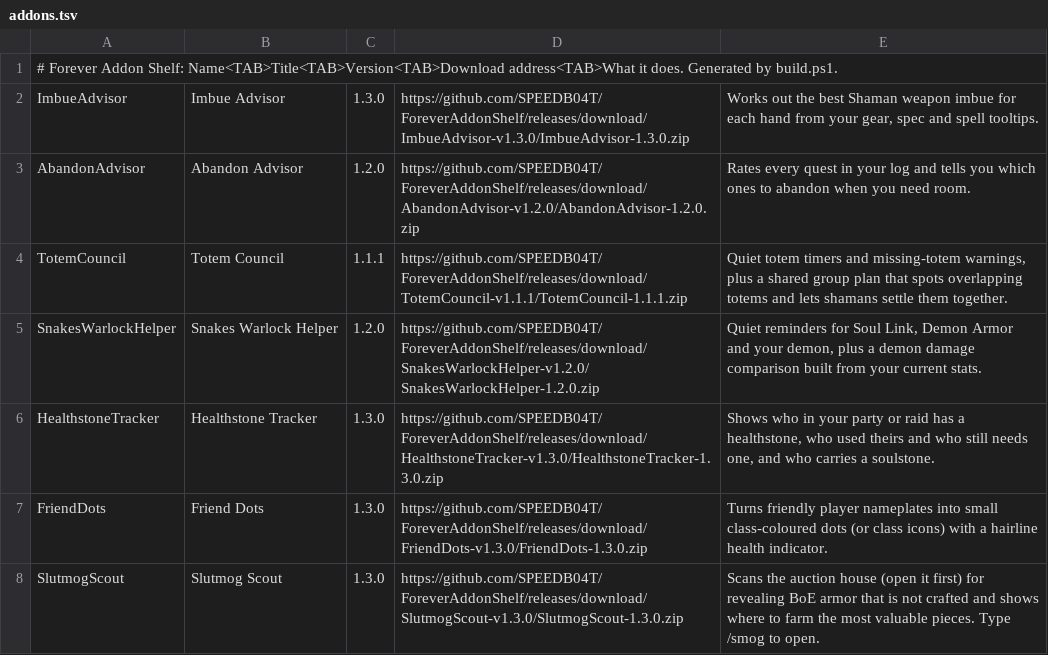
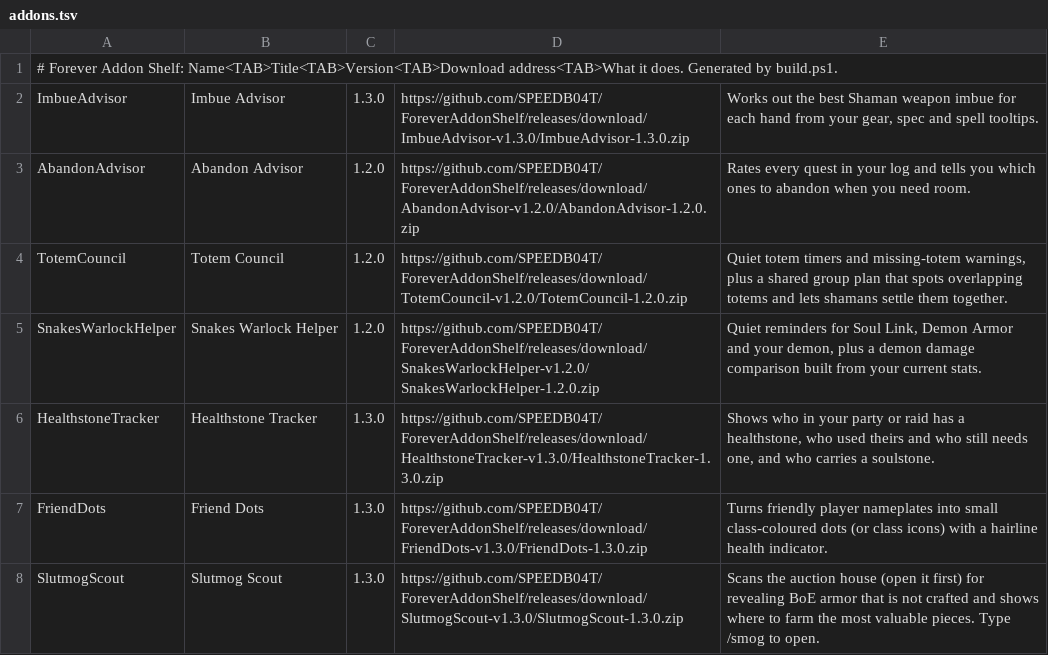
Before and after one commit to SPEEDB04T/ForeverAddonShelf, a TSV file: addons.tsv, drawn as a sheet; only a part is shown.

Commit message:
Release Totem Council 1.2.0

```diff
--- a/addons.tsv
+++ b/addons.tsv
@@ -3,3 +3,3 @@ ImbueAdvisor	Imbue Advisor	1.3.0	https://github.com/SPEEDB04T/ForeverAddonShelf/
 AbandonAdvisor	Abandon Advisor	1.2.0	https://github.com/SPEEDB04T/ForeverAddonShelf/releases/download/AbandonAdvisor-v1.2.0/AbandonAdvisor-1.2.0.zip	Rates every quest in your log and tells you which ones to abandon when you need room.
-TotemCouncil	Totem Council	1.1.1	https://github.com/SPEEDB04T/ForeverAddonShelf/releases/download/TotemCouncil-v1.1.1/TotemCouncil-1.1.1.zip	Quiet totem timers and missing-totem warnings, plus a shared group plan that spots overlapping totems and lets shamans settle them together.
+TotemCouncil	Totem Council	1.2.0	https://github.com/SPEEDB04T/ForeverAddonShelf/releases/download/TotemCouncil-v1.2.0/TotemCouncil-1.2.0.zip	Quiet totem timers and missing-totem warnings, plus a shared group plan that spots overlapping totems and lets shamans settle them together.
 SnakesWarlockHelper	Snakes Warlock Helper	1.2.0	https://github.com/SPEEDB04T/ForeverAddonShelf/releases/download/SnakesWarlockHelper-v1.2.0/SnakesWarlockHelper-1.2.0.zip	Quiet reminders for Soul Link, Demon Armor and your demon, plus a demon damage comparison built from your current stats.
```
Also changed, not shown: 9 other files.
